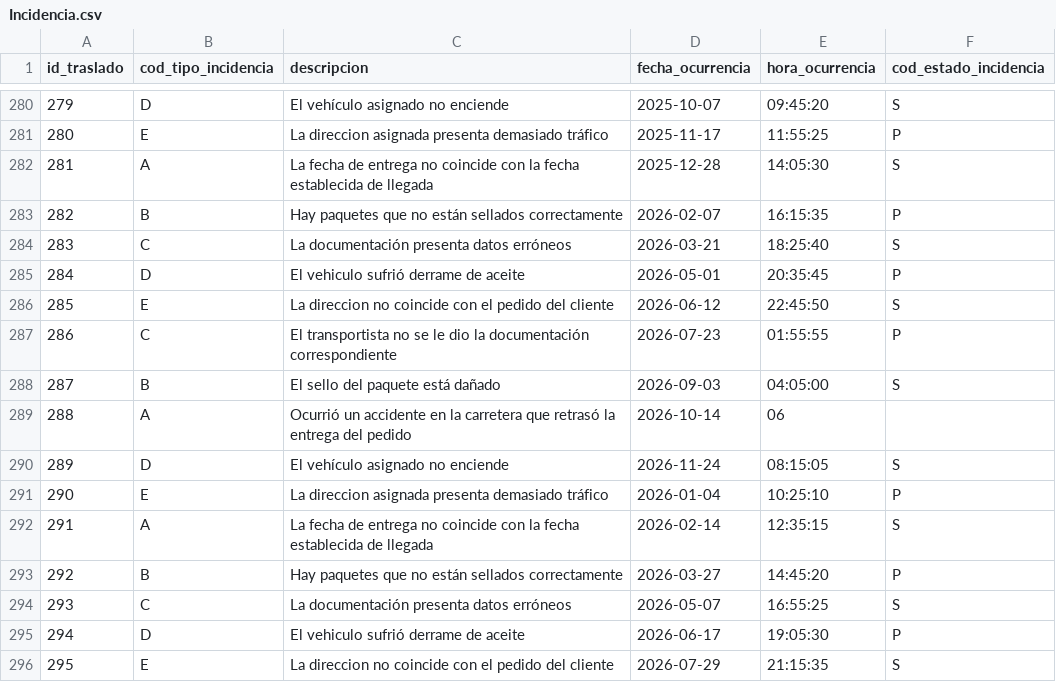
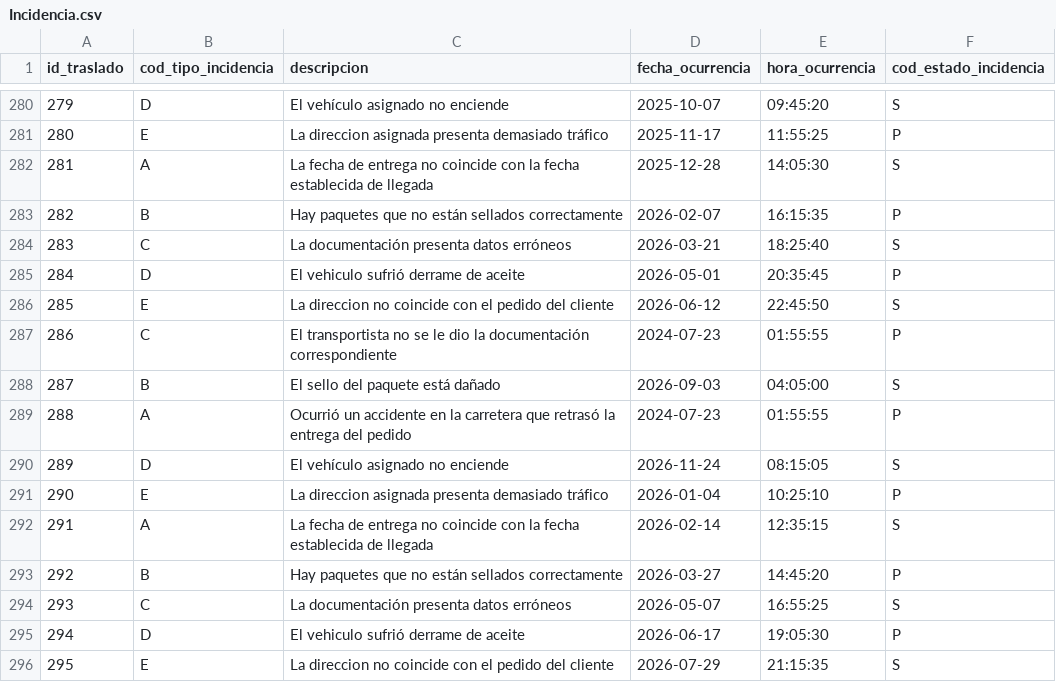
Before and after one commit to fiis-bd241/grupo01, a CSV file: 04. pc3/Anexos/Incidencia.csv, drawn as a sheet; only a part is shown, gaps mark what is left out.

Commit message:
Update Incidencia.csv

```diff
--- a/04. pc3/Anexos/Incidencia.csv
+++ b/04. pc3/Anexos/Incidencia.csv
@@ -286,5 +286,5 @@ id_traslado,cod_tipo_incidencia,descripcion,fecha_ocurrencia, hora_ocurrencia,co
 285,E,La direccion no coincide con el pedido del cliente,2026-06-12,22:45:50,S
-286,C,El transportista no se le dio la documentación correspondiente,2026-07-23,01:55:55,P
+286,C,El transportista no se le dio la documentación correspondiente,2024-07-23,01:55:55,P
 287,B,El sello del paquete está dañado,2026-09-03,04:05:00,S
-288,A,Ocurrió un accidente en la carretera que retrasó la entrega del pedido,2026-10-14,06
+288,A,Ocurrió un accidente en la carretera que retrasó la entrega del pedido,2024-07-23,01:55:55,P
 289, D, El vehículo asignado no enciende, 2026-11-24, 08:15:05, S
```
